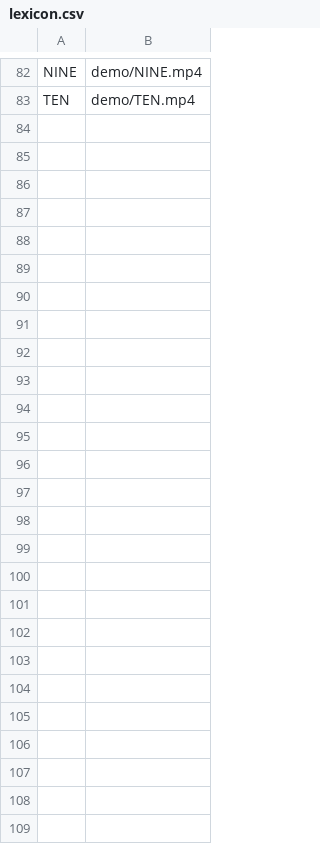
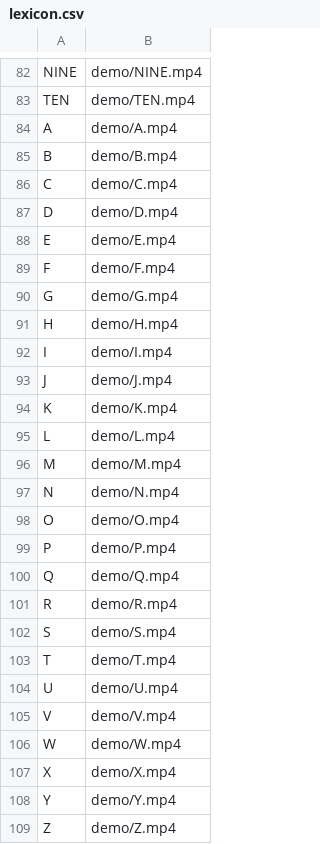
Before and after one commit to Talyaakuvvet/speech-to-sign-language, a CSV file: lexicon.csv, drawn as a sheet; only a part is shown, gaps mark what is left out.

Commit message:
lexicon updated with letters

```diff
--- a/lexicon.csv
+++ b/lexicon.csv
@@ -83 +83,27 @@ NINE,demo/NINE.mp4
 TEN,demo/TEN.mp4
+A,demo/A.mp4
+B,demo/B.mp4
+C,demo/C.mp4
+D,demo/D.mp4
+E,demo/E.mp4
+F,demo/F.mp4
+G,demo/G.mp4
+H,demo/H.mp4
+I,demo/I.mp4
+J,demo/J.mp4
+K,demo/K.mp4
+L,demo/L.mp4
+M,demo/M.mp4
+N,demo/N.mp4
+O,demo/O.mp4
+P,demo/P.mp4
+Q,demo/Q.mp4
+R,demo/R.mp4
+S,demo/S.mp4
+T,demo/T.mp4
+U,demo/U.mp4
+V,demo/V.mp4
+W,demo/W.mp4
+X,demo/X.mp4
+Y,demo/Y.mp4
+Z,demo/Z.mp4
```
